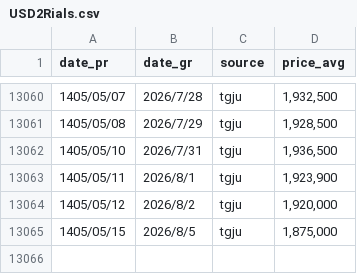
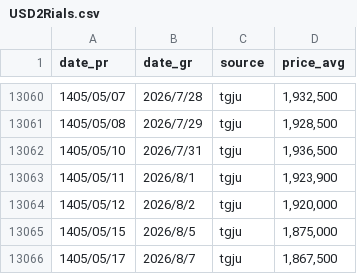
Before and after one commit to alirezach/usd2Rials-tracker, a CSV file: USD2Rials.csv, drawn as a sheet; only a part is shown, gaps mark what is left out; the diff names each change by its address in the sheet, - before the commit and + after, or states it on an @@ line.

```diff
--- a/USD2Rials.csv
+++ b/USD2Rials.csv
+row 13066: 1405/05/17 | 2026/8/7 | tgju | 1,867,500
```
Also changed, not shown: 3 other files.
